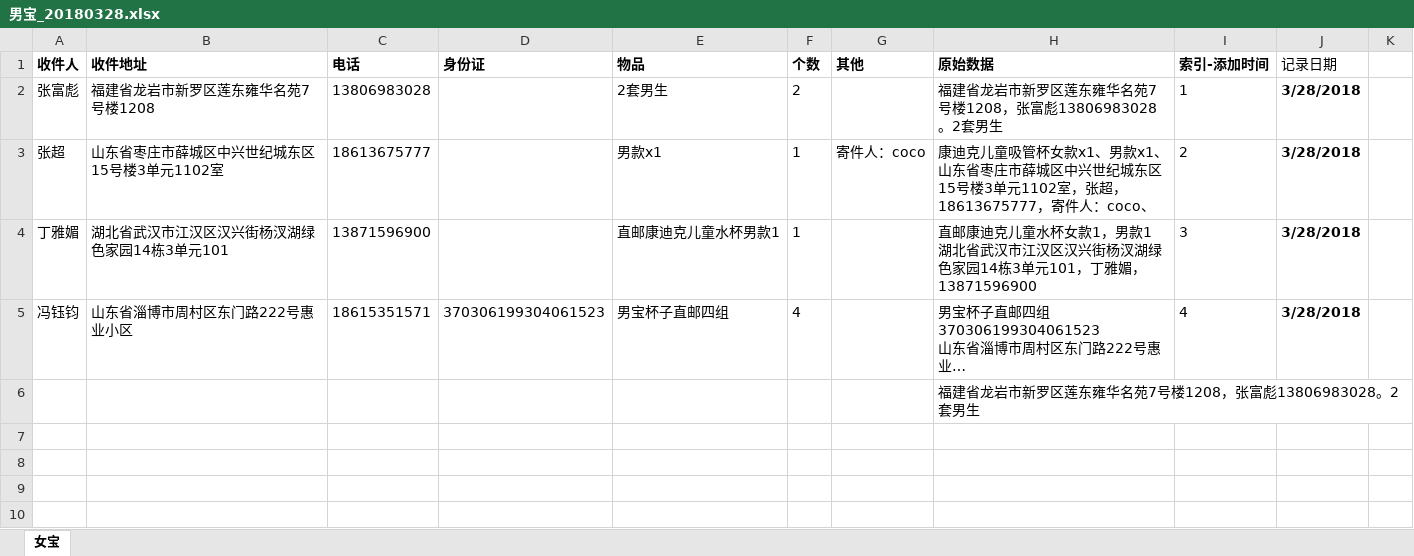
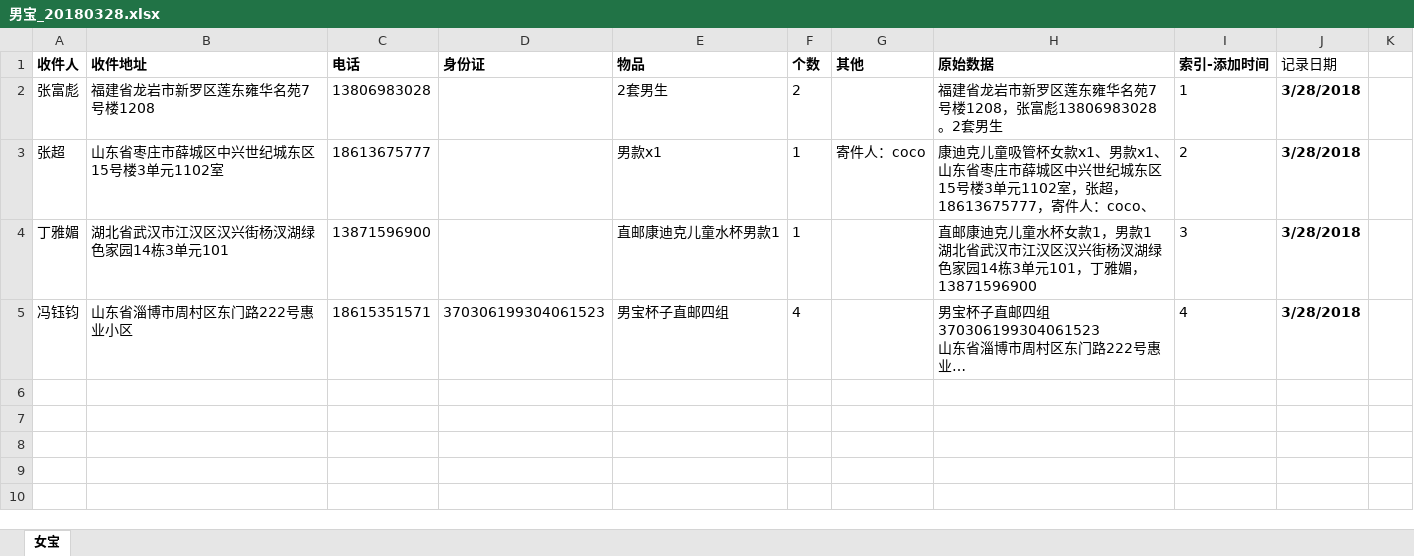
Before and after one commit to chenxin0123/wangyunpiao, an Excel workbook: 男宝_20180328.xlsx, sheet 女宝, drawn as a sheet; only a part is shown; the shorter side is filled out with more unchanged rows; long unchanged cells end in …; values as stored, in another font and other column widths than the file's, no borders; the diff names each change by its address in the sheet, - before the commit and + after, or states it on an @@ line.

```diff
--- a/男宝_20180328.xlsx (sheet 女宝)
+++ b/男宝_20180328.xlsx (sheet 女宝)
-row 6:  |  |  |  |  |  |  | 福建省龙岩市新罗区莲东雍华名苑7号楼1208，张富彪13806983028。2套男生
```
Also changed, not shown: 劲霜_20180328.xlsx, 女宝.xlsx, 1 other file.
